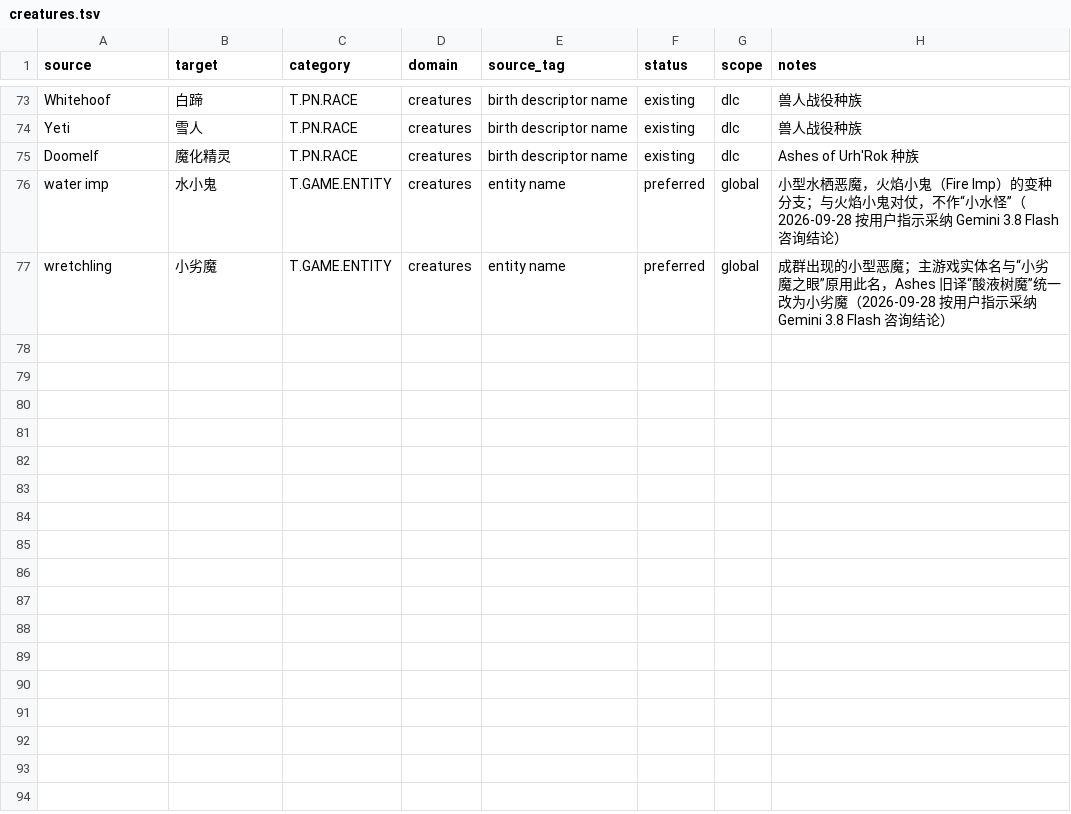
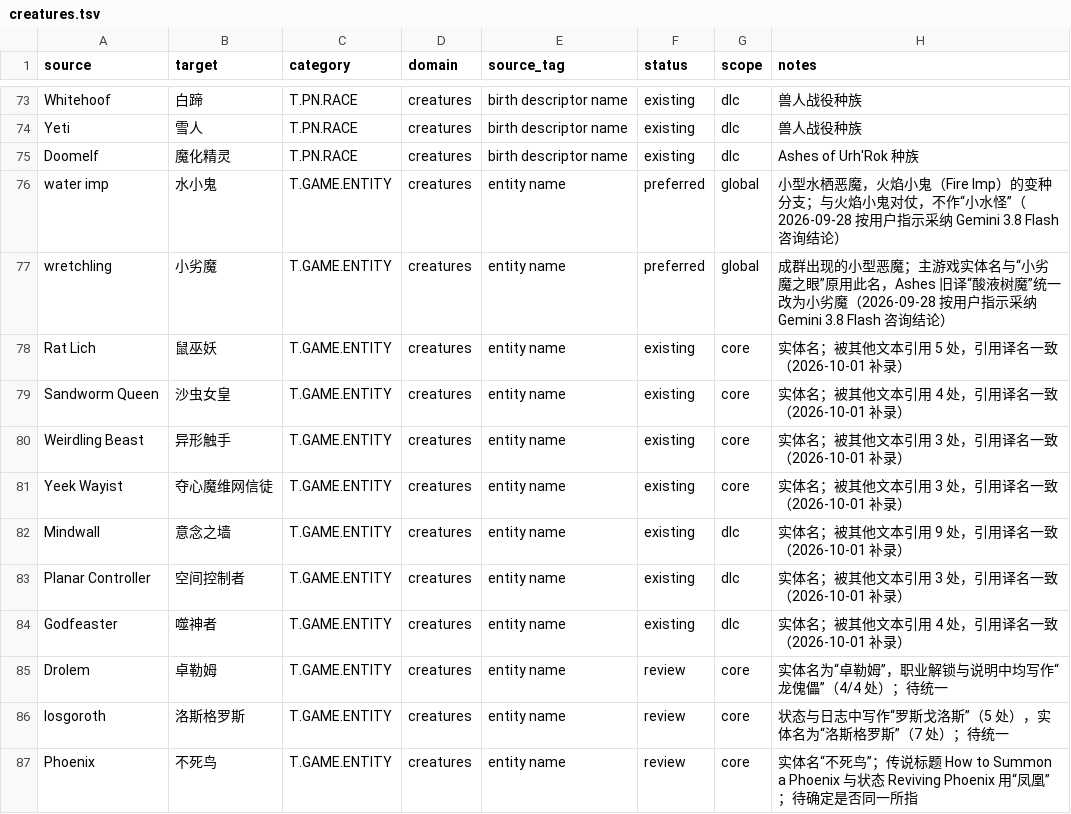
Before and after one commit to yutio8888/tome4-chinese-translation, a TSV file: terminology/creatures.tsv, drawn as a sheet; only a part is shown, gaps mark what is left out.

```diff
--- a/terminology/creatures.tsv
+++ b/terminology/creatures.tsv
@@ -77 +77,11 @@ water imp	水小鬼	T.GAME.ENTITY	creatures	entity name	preferred	global	小型
 wretchling	小劣魔	T.GAME.ENTITY	creatures	entity name	preferred	global	成群出现的小型恶魔；主游戏实体名与“小劣魔之眼”原用此名，Ashes 旧译“酸液树魔”统一改为小劣魔（2026-09-28 按用户指示采纳 Gemini 3.8 Flash 咨询结论）
+Rat Lich	鼠巫妖	T.GAME.ENTITY	creatures	entity name	existing	core	实体名；被其他文本引用 5 处，引用译名一致（2026-10-01 补录）
+Sandworm Queen	沙虫女皇	T.GAME.ENTITY	creatures	entity name	existing	core	实体名；被其他文本引用 4 处，引用译名一致（2026-10-01 补录）
+Weirdling Beast	异形触手	T.GAME.ENTITY	creatures	entity name	existing	core	实体名；被其他文本引用 3 处，引用译名一致（2026-10-01 补录）
+Yeek Wayist	夺心魔维网信徒	T.GAME.ENTITY	creatures	entity name	existing	core	实体名；被其他文本引用 3 处，引用译名一致（2026-10-01 补录）
+Mindwall	意念之墙	T.GAME.ENTITY	creatures	entity name	existing	dlc	实体名；被其他文本引用 9 处，引用译名一致（2026-10-01 补录）
+Planar Controller	空间控制者	T.GAME.ENTITY	creatures	entity name	existing	dlc	实体名；被其他文本引用 3 处，引用译名一致（2026-10-01 补录）
+Godfeaster	噬神者	T.GAME.ENTITY	creatures	entity name	existing	dlc	实体名；被其他文本引用 4 处，引用译名一致（2026-10-01 补录）
+Drolem	卓勒姆	T.GAME.ENTITY	creatures	entity name	review	core	实体名为“卓勒姆”，职业解锁与说明中均写作“龙傀儡”（4/4 处）；待统一
+losgoroth	洛斯格罗斯	T.GAME.ENTITY	creatures	entity name	review	core	状态与日志中写作“罗斯戈洛斯”（5 处），实体名为“洛斯格罗斯”（7 处）；待统一
+Phoenix	不死鸟	T.GAME.ENTITY	creatures	entity name	review	core	实体名“不死鸟”；传说标题 How to Summon a Phoenix 与状态 Reviving Phoenix 用“凤凰”；待确定是否同一所指
```
Also changed, not shown: terminology/combat.tsv, terminology/items.tsv, 16 other files.
